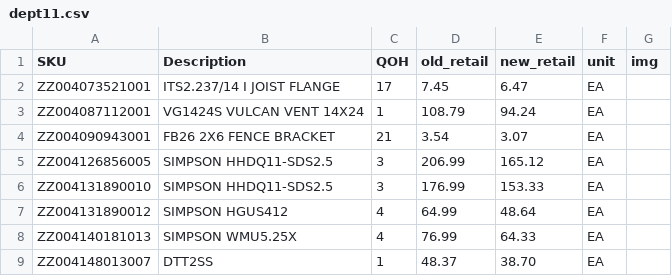
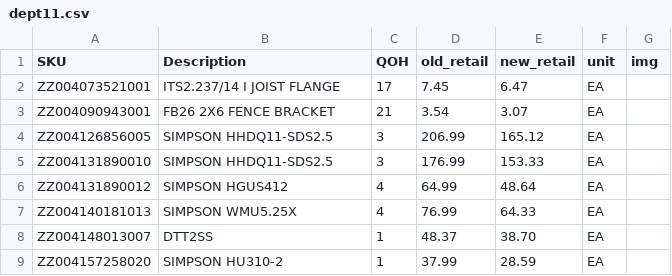
Before and after one commit to anawalt/clearance-catalog, a CSV file: data/dept11.csv, drawn as a sheet; only a part is shown; the shorter side is filled out with more unchanged rows.

```diff
--- a/data/dept11.csv
+++ b/data/dept11.csv
@@ -2,3 +2,2 @@ SKU,Description,QOH,old_retail,new_retail,unit,img
 ZZ004073521001,ITS2.237/14 I JOIST FLANGE,17,7.45,6.47,EA,
-ZZ004087112001,VG1424S VULCAN VENT 14X24,1,108.79,94.24,EA,
 ZZ004090943001,FB26 2X6  FENCE BRACKET,21,3.54,3.07,EA,
```
Also changed, not shown: data/dept5.csv, data/dept7.csv.
